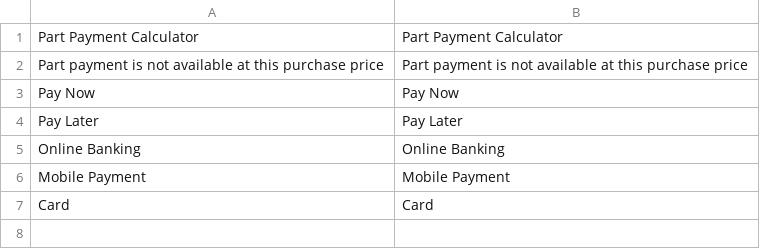
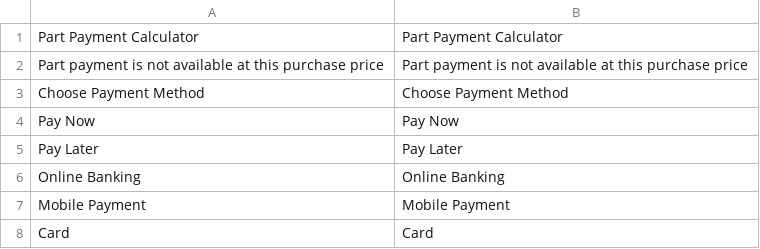
Before and after one commit to maksuturva/magento2_svea_payments, a CSV file: i18n/en_US.csv, drawn as a sheet.

```diff
--- a/i18n/en_US.csv
+++ b/i18n/en_US.csv
@@ -2,2 +2,3 @@
 "Part payment is not available at this purchase price","Part payment is not available at this purchase price"
+"Choose Payment Method", "Choose Payment Method"
 "Pay Now","Pay Now"
```
Also changed, not shown: i18n/et_EE.csv, i18n/fi_FI.csv, 6 other files.
